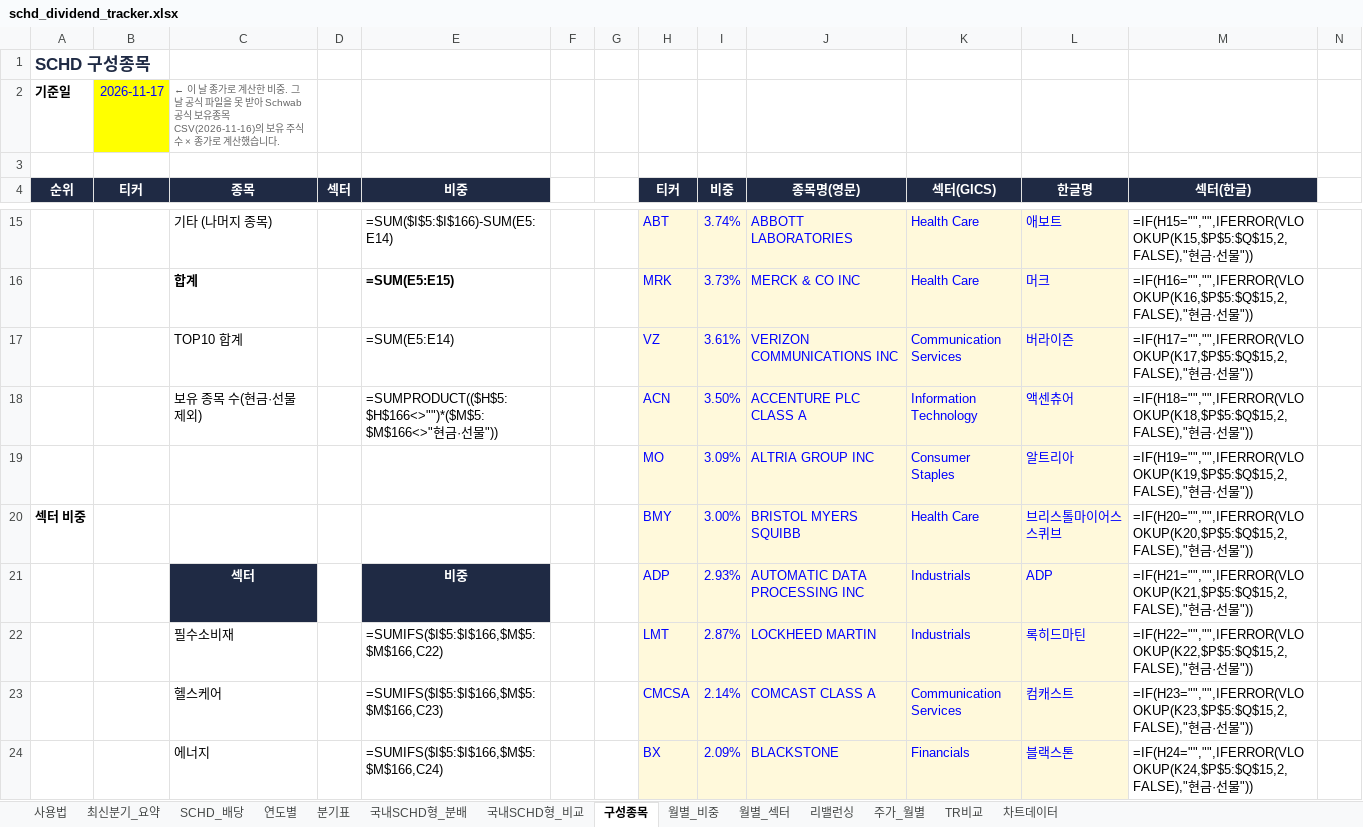
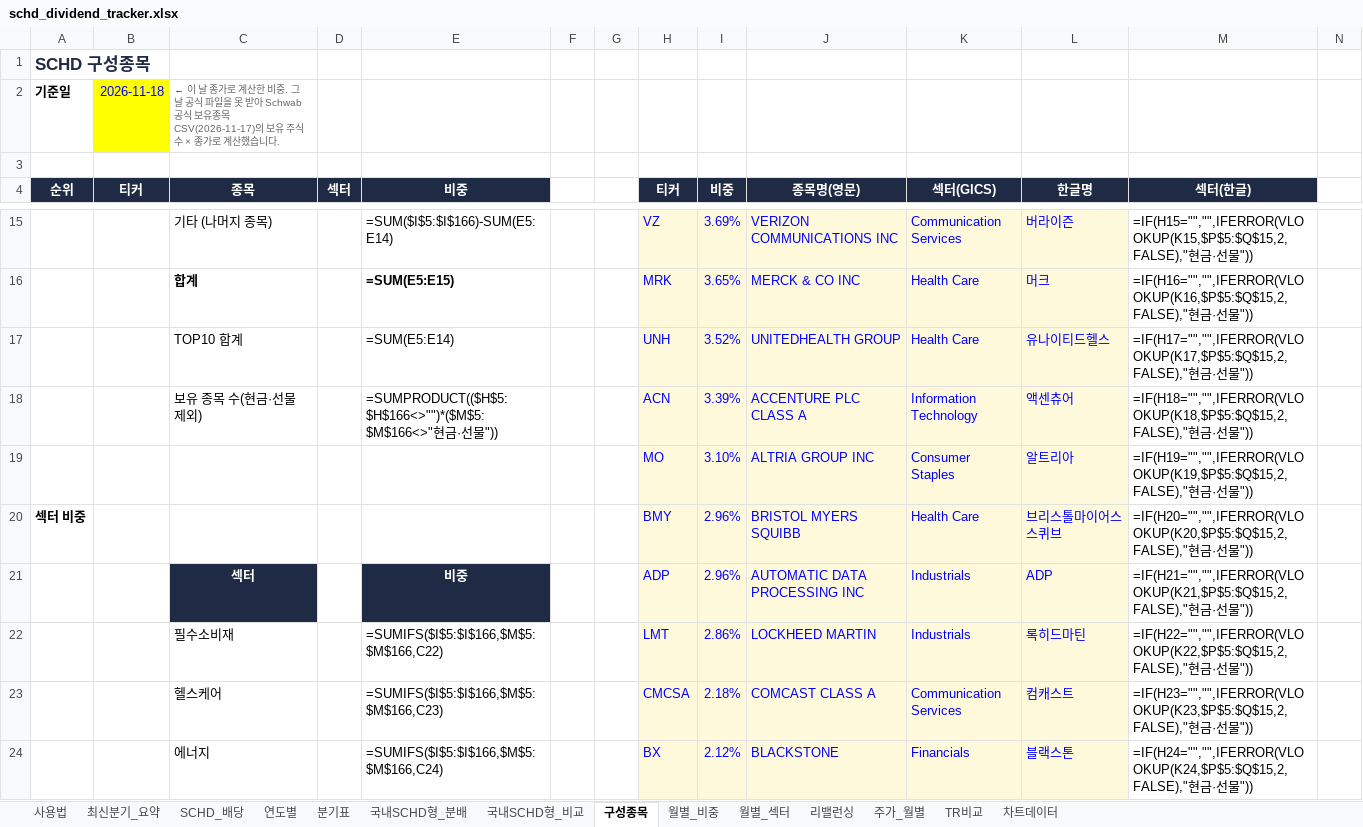
Before and after one commit to ttokjaeTV/schd-tracker, an Excel workbook: downloads/schd_dividend_tracker.xlsx, sheet 구성종목, drawn as a sheet; only a part is shown, gaps mark what is left out; values as stored, in another font and other column widths than the file's, no borders; formulas without a stored value are shown as written; charts and pictures not drawn; removed rows and columns are numbered as before the commit, all else as after; rows hold the shown columns only; the diff covers the shown part only; the diff names each change by its address in the sheet, - before the commit and + after, or states it on an @@ line.

```diff
--- a/downloads/schd_dividend_tracker.xlsx (sheet 구성종목)
+++ b/downloads/schd_dividend_tracker.xlsx (sheet 구성종목)
-B2 (티커): 2026-11-17
+B2 (티커): 2026-11-18
-C2 (종목): …유종목 CSV(2026-11-16)의 보유…
+C2 (종목): …유종목 CSV(2026-11-17)의 보유…
-H15 (티커): ABT
+H15 (티커): VZ
-I15 (비중): 3.74%
+I15 (비중): 3.69%
-J15 (종목명(영문)): ABBOTT LABORATORIES
+J15 (종목명(영문)): VERIZON COMMUNICATIONS INC
-K15 (섹터(GICS)): Health Care
+K15 (섹터(GICS)): Communication Services
-L15 (한글명): 애보트
+L15 (한글명): 버라이즌
-I16 (비중): 3.73%
+I16 (비중): 3.65%
-row 17:  |  | TOP10 합계 |  | =SUM(E5:E14) |  |  | VZ | 3.61% | VERIZON COMMUNICATIONS INC | Communication Services | 버라이즌 | =IF(H17="","",IFERROR(VLOOKUP(K17,$P$5:$Q$15,2,FALSE),"현금·선물"))
+row 17:  |  | TOP10 합계 |  | =SUM(E5:E14) |  |  | UNH | 3.52% | UNITEDHEALTH GROUP | Health Care | 유나이티드헬스 | =IF(H17="","",IFERROR(VLOOKUP(K17,$P$5:$Q$15,2,FALSE),"현금·선물"))
-I18 (비중): 3.50%
+I18 (비중): 3.39%
-I19 (비중): 3.09%
+I19 (비중): 3.10%
-I20 (비중): 3.00%
+I20 (비중): 2.96%
-I21 (비중): 2.93%
+I21 (비중): 2.96%
-I22 (비중): 2.87%
+I22 (비중): 2.86%
-I23 (비중): 2.14%
+I23 (비중): 2.18%
-I24 (비중): 2.09%
+I24 (비중): 2.12%
```
Also changed, not shown: 7 added rows, 7 removed rows and 70 edited cells elsewhere in this sheet, sheet 사용법, 2 other files.
